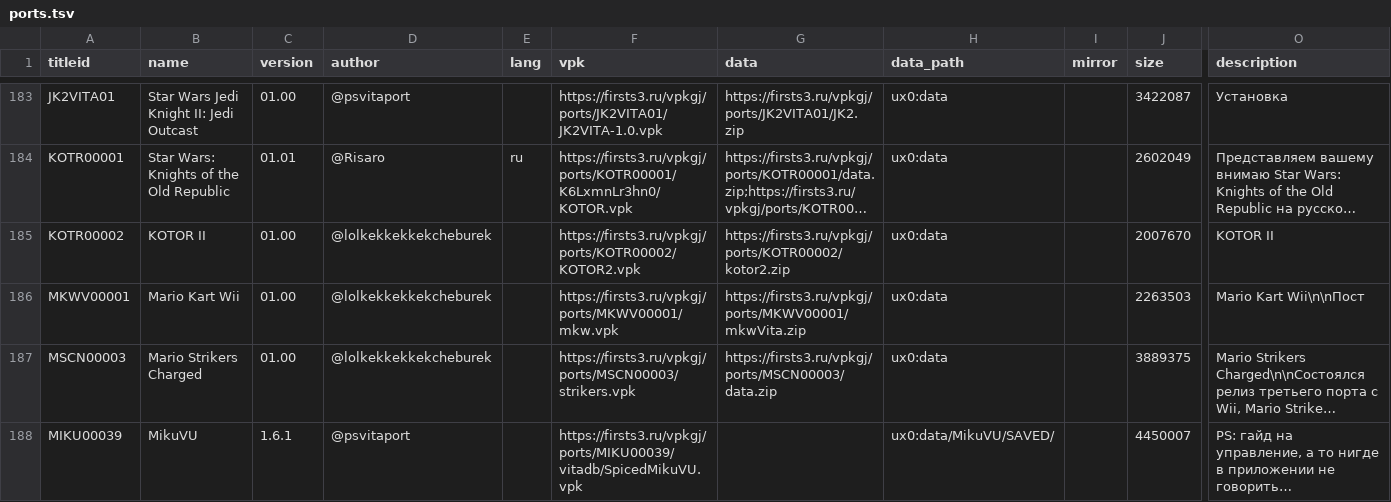
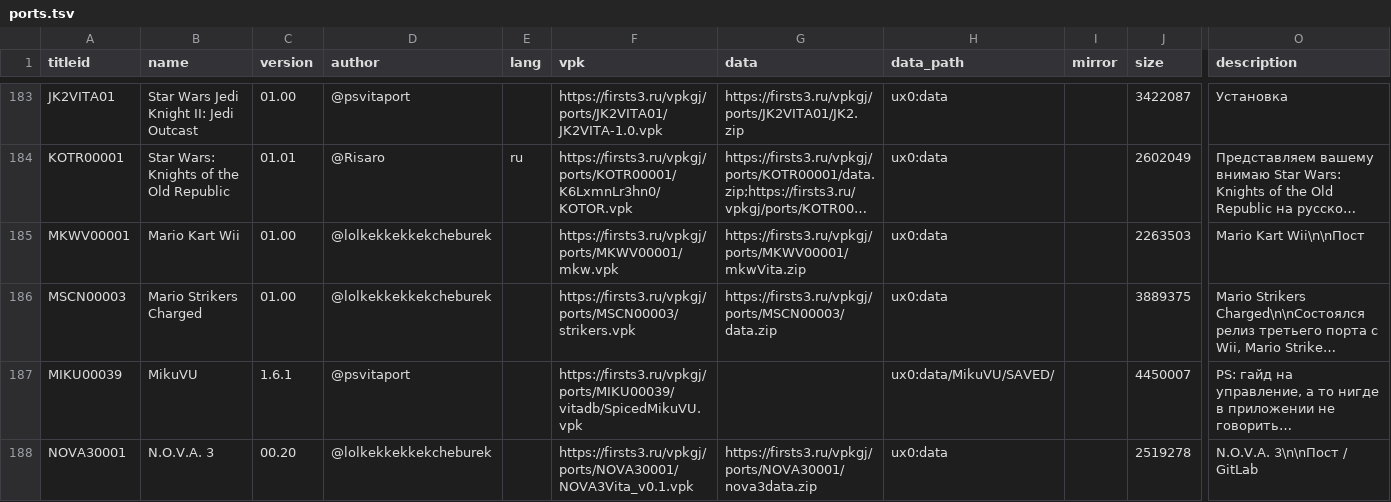
Before and after one commit to Risaro/vpkgj-db, a TSV file: catalog/ports.tsv, drawn as a sheet; only a part is shown, gaps mark what is left out; the shorter side is filled out with more unchanged rows; long unchanged cells end in …; rows hold the shown columns only; the diff names each change by its address in the sheet, - before the commit and + after, or states it on an @@ line.

Commit message:
Remove KOTOR II (ports/KOTR00002)

```diff
--- a/catalog/ports.tsv
+++ b/catalog/ports.tsv
-row 185: KOTR00002 | KOTOR II | 01.00 | @lolkekkekkekcheburek |  | https://firsts3.ru/vpkgj/ports/KOTR00002/KOTOR2.vpk | https://firsts3.ru/vpkgj/ports/KOTR00002/kotor2.zip | ux0:data |  | 2007670 | KOTOR II
```
Also changed, not shown: 1 other file.
